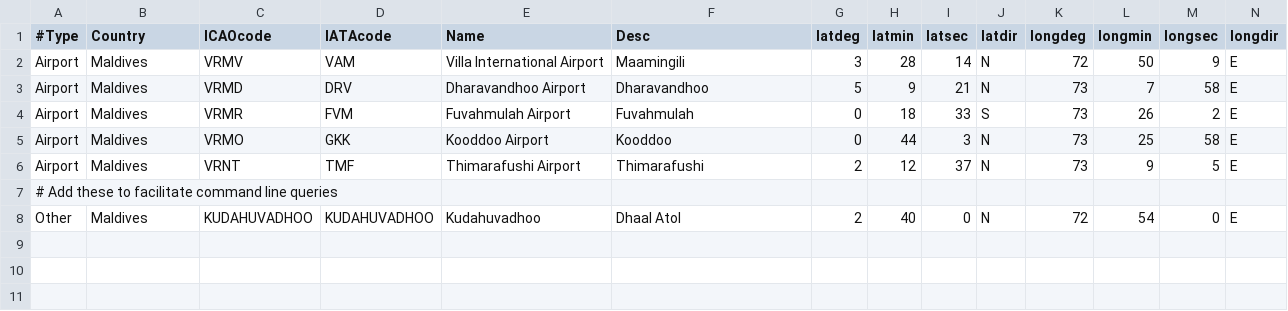
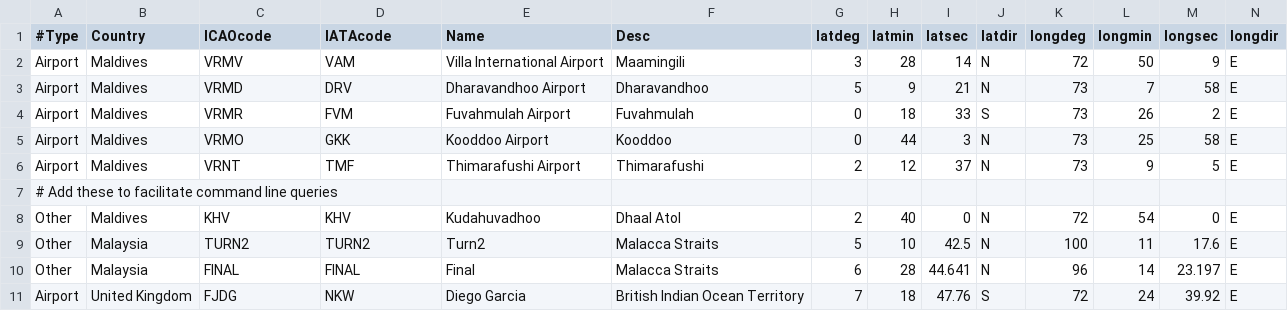
Before and after one commit to mel777/waypoint, a CSV file: data/locations_supplementary.csv, drawn as a sheet.

```diff
--- a/data/locations_supplementary.csv
+++ b/data/locations_supplementary.csv
@@ -7,2 +7,5 @@ Airport,Maldives,VRNT,TMF,Thimarafushi Airport, Thimarafushi,2,12,37,N,73,9,5,E
 # Add these to facilitate command line queries
-Other,Maldives,KUDAHUVADHOO,KUDAHUVADHOO,Kudahuvadhoo,Dhaal Atol,2,40,0,N,72,54,0,E
+Other,Maldives,KHV,KHV,Kudahuvadhoo,Dhaal Atol,2,40,0,N,72,54,0,E
+Other,Malaysia,TURN2,TURN2,Turn2,Malacca Straits,5,10,42.5,N,100,11,17.6,E
+Other,Malaysia,FINAL,FINAL,Final,Malacca Straits,6,28,44.641,N,96,14,23.197,E
+Airport,United Kingdom,FJDG,NKW,Diego Garcia,British Indian Ocean Territory,7,18,47.76,S,72,24,39.92,E
```
Also changed, not shown: 5 other files.
